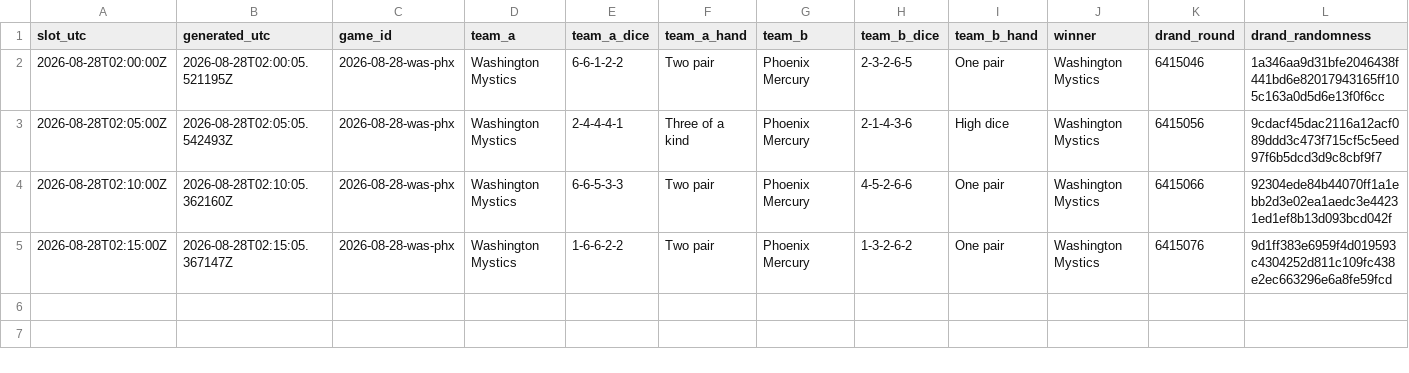
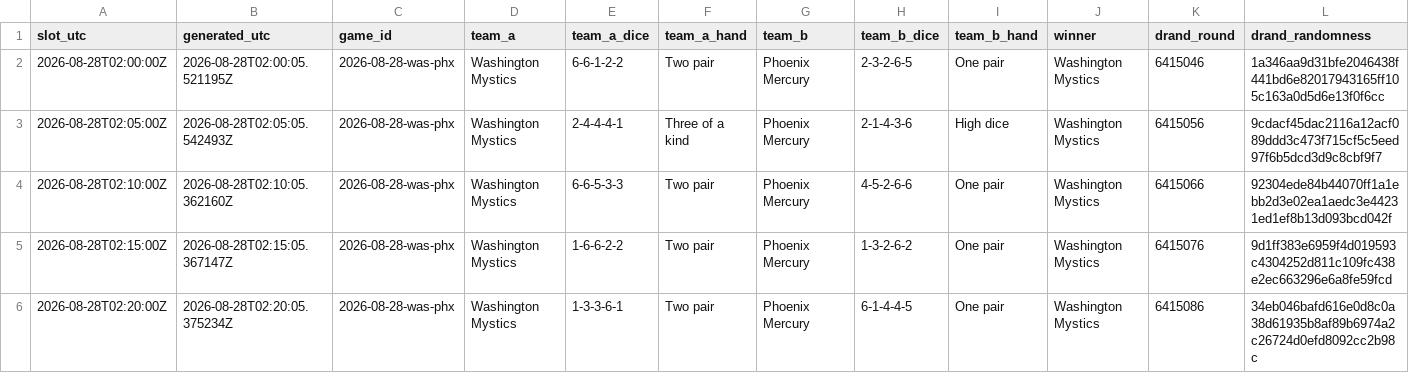
Before and after one commit to shabahren/wnba-dice-poker, a CSV file: data/2026-08-28-was-phx.csv, drawn as a sheet; the diff names each change by its address in the sheet, - before the commit and + after, or states it on an @@ line.

```diff
--- a/data/2026-08-28-was-phx.csv
+++ b/data/2026-08-28-was-phx.csv
+row 6: 2026-08-28T02:20:00Z | 2026-08-28T02:20:05.375234Z | 2026-08-28-was-phx | Washington Mystics | 1-3-3-6-1 | Two pair | Phoenix Mercury | 6-1-4-4-5 | One pair | Washington Mystics | 6415086 | 34eb046bafd616e0d8c0a38d61935b8af89b6974a2c26724d0efd8092cc2b98c
```
Also changed, not shown: data/2026-08-28-gsv-nyl.csv.
